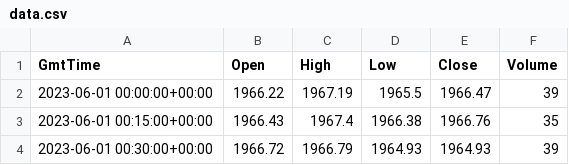
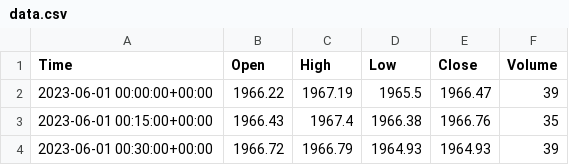
Before and after one commit to RotterPotter/trading_app, a CSV file: backtesting/data.csv, drawn as a sheet; only a part is shown.

```diff
--- a/backtesting/data.csv
+++ b/backtesting/data.csv
@@ -1,2 +1,2 @@
-GmtTime,Open,High,Low,Close,Volume
+Time,Open,High,Low,Close,Volume
 2023-06-01 00:00:00+00:00,1966.22,1967.19,1965.5,1966.47,39
```
Also changed, not shown: 7 other files.
